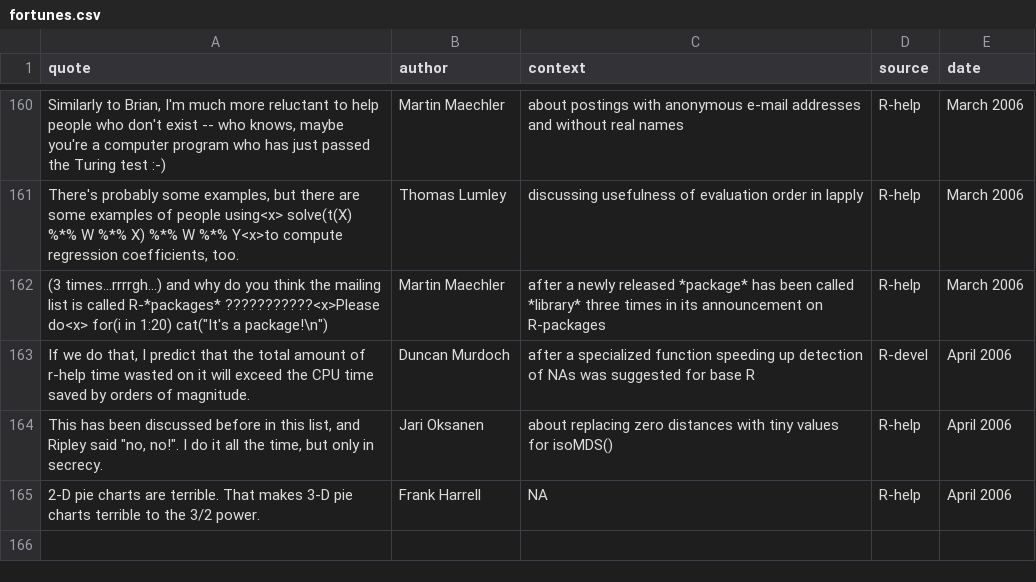
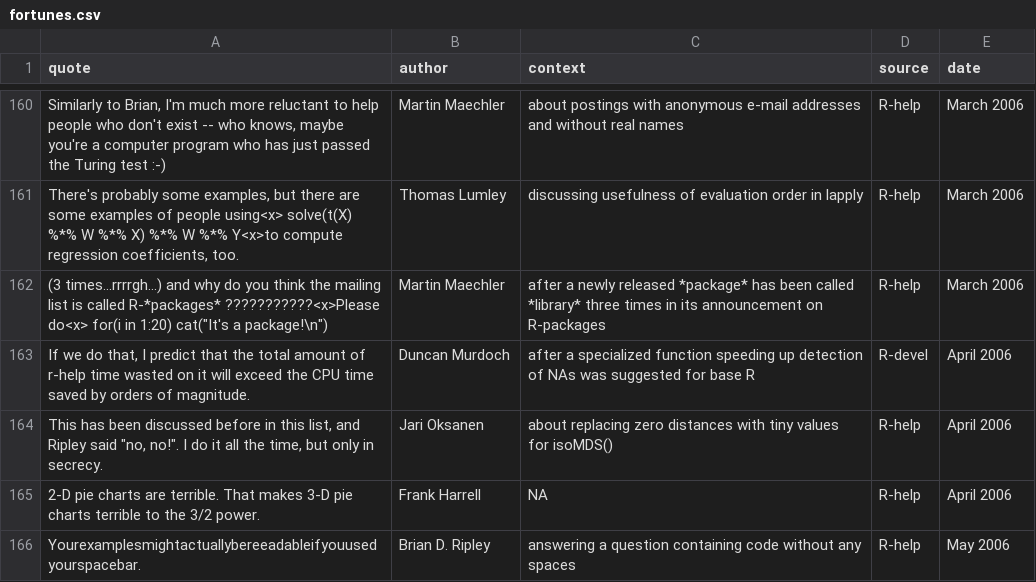
Before and after one commit to rforge/fortunes, a CSV file: trunk/inst/fortunes/fortunes.csv, drawn as a sheet; only a part is shown, gaps mark what is left out; the diff names each change by its address in the sheet, - before the commit and + after, or states it on an @@ line.

Commit message:
Brian Ripley on the usefulness of the space bar.
git-svn-id: svn://svn.r-forge.r-project.org/svnroot/fortunes@172 edb9625f-4e0d-4859-8d74-9fd3b1da38cb

```diff
--- a/trunk/inst/fortunes/fortunes.csv
+++ b/trunk/inst/fortunes/fortunes.csv
+row 166: Yourexamplesmightactuallybereeadableifyouusedyourspacebar. | Brian D. Ripley | answering a question containing code without any spaces | R-help | May 2006
```
